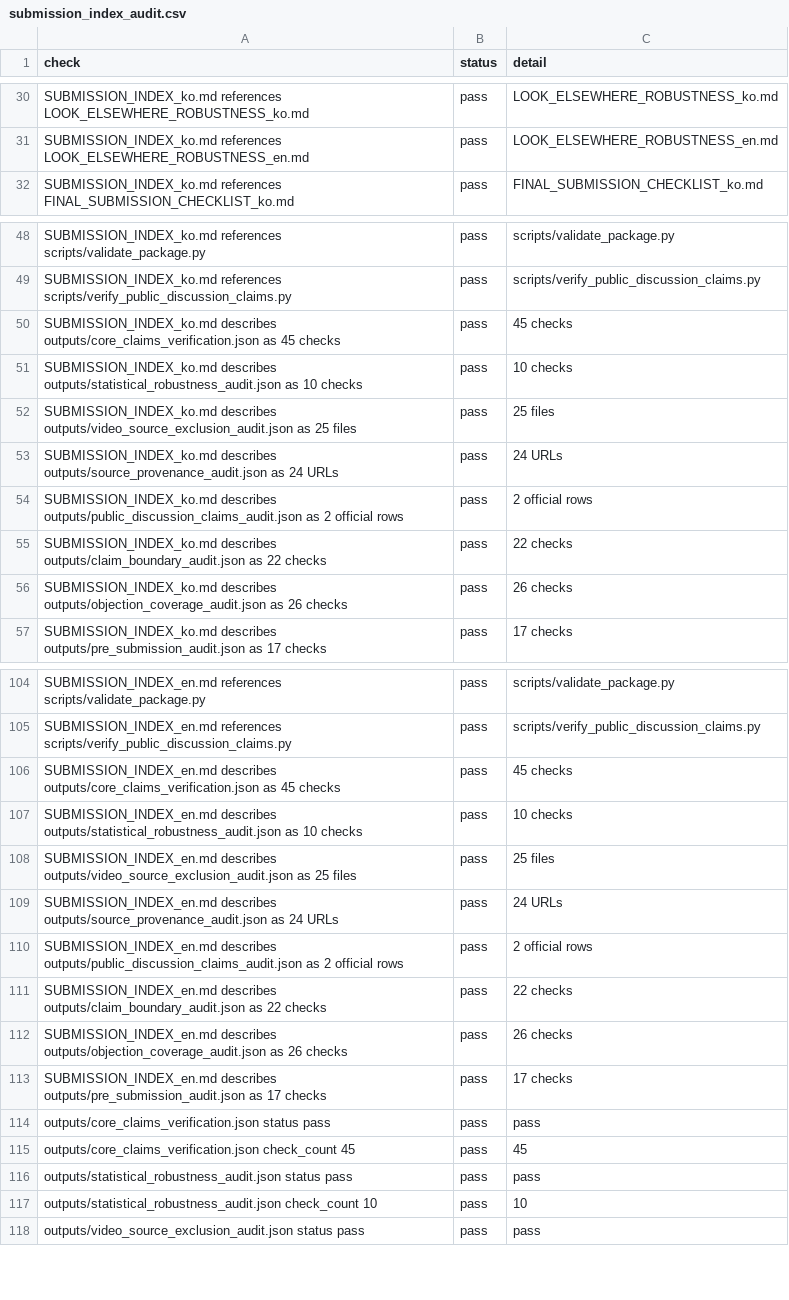
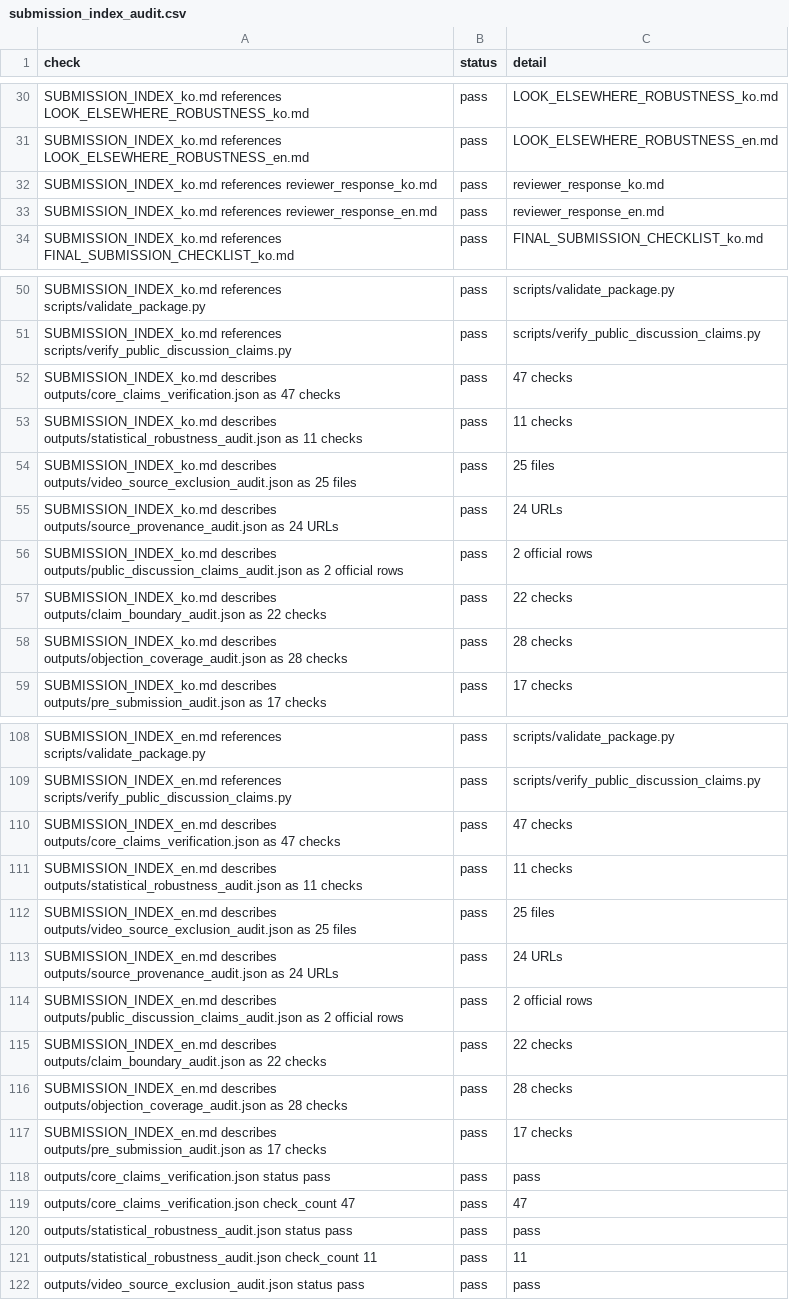
Before and after one commit to junho0331s/election-duplicate-statistical-review, a CSV file: outputs/submission_index_audit.csv, drawn as a sheet; only a part is shown, gaps mark what is left out; the diff covers the shown part only.

```diff
--- a/outputs/submission_index_audit.csv
+++ b/outputs/submission_index_audit.csv
@@ -31,2 +31,4 @@ SUBMISSION_INDEX_ko.md references LOOK_ELSEWHERE_ROBUSTNESS_ko.md,pass,LOOK_ELSE
 SUBMISSION_INDEX_ko.md references LOOK_ELSEWHERE_ROBUSTNESS_en.md,pass,LOOK_ELSEWHERE_ROBUSTNESS_en.md
+SUBMISSION_INDEX_ko.md references reviewer_response_ko.md,pass,reviewer_response_ko.md
+SUBMISSION_INDEX_ko.md references reviewer_response_en.md,pass,reviewer_response_en.md
 SUBMISSION_INDEX_ko.md references FINAL_SUBMISSION_CHECKLIST_ko.md,pass,FINAL_SUBMISSION_CHECKLIST_ko.md
@@ -49,4 +51,4 @@ SUBMISSION_INDEX_ko.md references scripts/validate_package.py,pass,scripts/valid
 SUBMISSION_INDEX_ko.md references scripts/verify_public_discussion_claims.py,pass,scripts/verify_public_discussion_claims.py
-SUBMISSION_INDEX_ko.md describes outputs/core_claims_verification.json as 45 checks,pass,45 checks
-SUBMISSION_INDEX_ko.md describes outputs/statistical_robustness_audit.json as 10 checks,pass,10 checks
+SUBMISSION_INDEX_ko.md describes outputs/core_claims_verification.json as 47 checks,pass,47 checks
+SUBMISSION_INDEX_ko.md describes outputs/statistical_robustness_audit.json as 11 checks,pass,11 checks
 SUBMISSION_INDEX_ko.md describes outputs/video_source_exclusion_audit.json as 25 files,pass,25 files
@@ -55,3 +57,3 @@ SUBMISSION_INDEX_ko.md describes outputs/public_discussion_claims_audit.json as
 SUBMISSION_INDEX_ko.md describes outputs/claim_boundary_audit.json as 22 checks,pass,22 checks
-SUBMISSION_INDEX_ko.md describes outputs/objection_coverage_audit.json as 26 checks,pass,26 checks
+SUBMISSION_INDEX_ko.md describes outputs/objection_coverage_audit.json as 28 checks,pass,28 checks
 SUBMISSION_INDEX_ko.md describes outputs/pre_submission_audit.json as 17 checks,pass,17 checks
@@ -105,4 +109,4 @@ SUBMISSION_INDEX_en.md references scripts/validate_package.py,pass,scripts/valid
 SUBMISSION_INDEX_en.md references scripts/verify_public_discussion_claims.py,pass,scripts/verify_public_discussion_claims.py
-SUBMISSION_INDEX_en.md describes outputs/core_claims_verification.json as 45 checks,pass,45 checks
-SUBMISSION_INDEX_en.md describes outputs/statistical_robustness_audit.json as 10 checks,pass,10 checks
+SUBMISSION_INDEX_en.md describes outputs/core_claims_verification.json as 47 checks,pass,47 checks
+SUBMISSION_INDEX_en.md describes outputs/statistical_robustness_audit.json as 11 checks,pass,11 checks
 SUBMISSION_INDEX_en.md describes outputs/video_source_exclusion_audit.json as 25 files,pass,25 files
@@ -111,8 +115,8 @@ SUBMISSION_INDEX_en.md describes outputs/public_discussion_claims_audit.json as
 SUBMISSION_INDEX_en.md describes outputs/claim_boundary_audit.json as 22 checks,pass,22 checks
-SUBMISSION_INDEX_en.md describes outputs/objection_coverage_audit.json as 26 checks,pass,26 checks
+SUBMISSION_INDEX_en.md describes outputs/objection_coverage_audit.json as 28 checks,pass,28 checks
 SUBMISSION_INDEX_en.md describes outputs/pre_submission_audit.json as 17 checks,pass,17 checks
 outputs/core_claims_verification.json status pass,pass,pass
-outputs/core_claims_verification.json check_count 45,pass,45
+outputs/core_claims_verification.json check_count 47,pass,47
 outputs/statistical_robustness_audit.json status pass,pass,pass
-outputs/statistical_robustness_audit.json check_count 10,pass,10
+outputs/statistical_robustness_audit.json check_count 11,pass,11
 outputs/video_source_exclusion_audit.json status pass,pass,pass
```
Also changed, not shown: 2 added rows and 2 edited cells elsewhere in this file, outputs/checksums_sha256.csv, outputs/core_claims_verification.csv, 42 other files.
